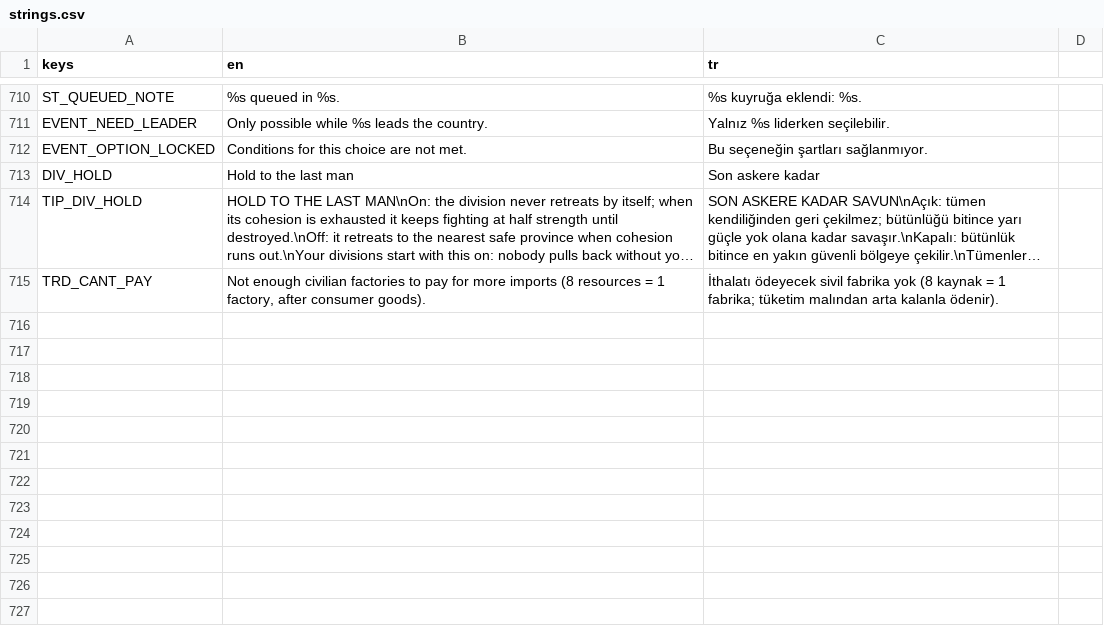
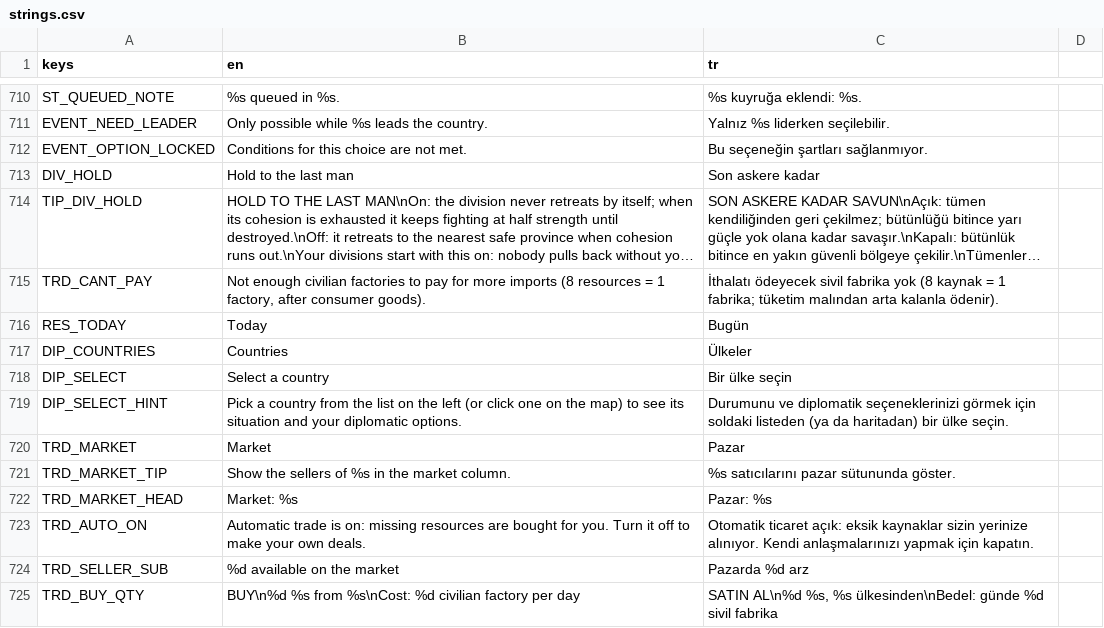
Before and after one commit to gmmrx/iron-front, a CSV file: game/localization/strings.csv, drawn as a sheet; only a part is shown, gaps mark what is left out; long unchanged cells end in …; the diff names each change by its address in the sheet, - before the commit and + after, or states it on an @@ line.

```diff
--- a/game/localization/strings.csv
+++ b/game/localization/strings.csv
+row 716: RES_TODAY | Today | Bugün
+row 717: DIP_COUNTRIES | Countries | Ülkeler
+row 718: DIP_SELECT | Select a country | Bir ülke seçin
+row 719: DIP_SELECT_HINT | Pick a country from the list on the left (or click one on the map) to see its situation and your diplomatic options. | Durumunu ve diplomatik seçeneklerinizi görmek için soldaki listeden (ya da haritadan) bir ülke seçin.
+row 720: TRD_MARKET | Market | Pazar
+row 721: TRD_MARKET_TIP | Show the sellers of %s in the market column. | %s satıcılarını pazar sütununda göster.
+row 722: TRD_MARKET_HEAD | Market: %s | Pazar: %s
+row 723: TRD_AUTO_ON | Automatic trade is on: missing resources are bought for you. Turn it off to make your own deals. | Otomatik ticaret açık: eksik kaynaklar sizin yerinize alınıyor. Kendi anlaşmalarınızı yapmak için kapatın.
+row 724: TRD_SELLER_SUB | %d available on the market | Pazarda %d arz
+row 725: TRD_BUY_QTY | BUY\n%d %s from %s\nCost: %d civilian factory per day | SATIN AL\n%d %s, %s ülkesinden\nBedel: günde %d sivil fabrika
```
Also changed, not shown: 42 other files.
